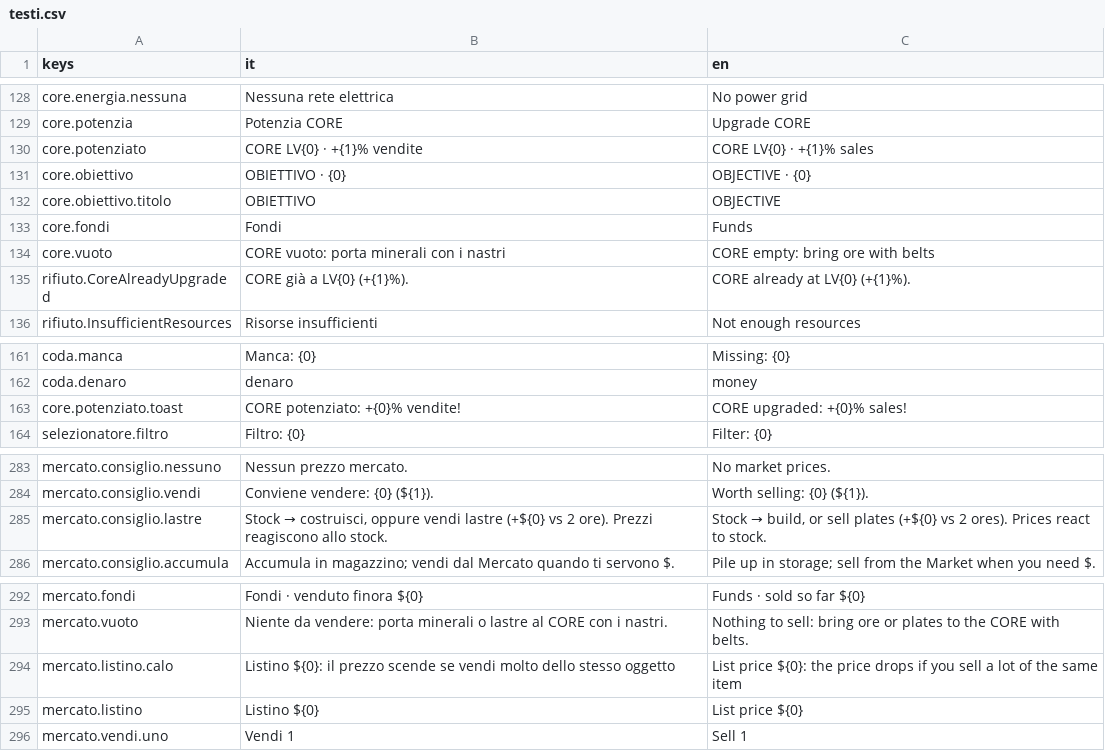
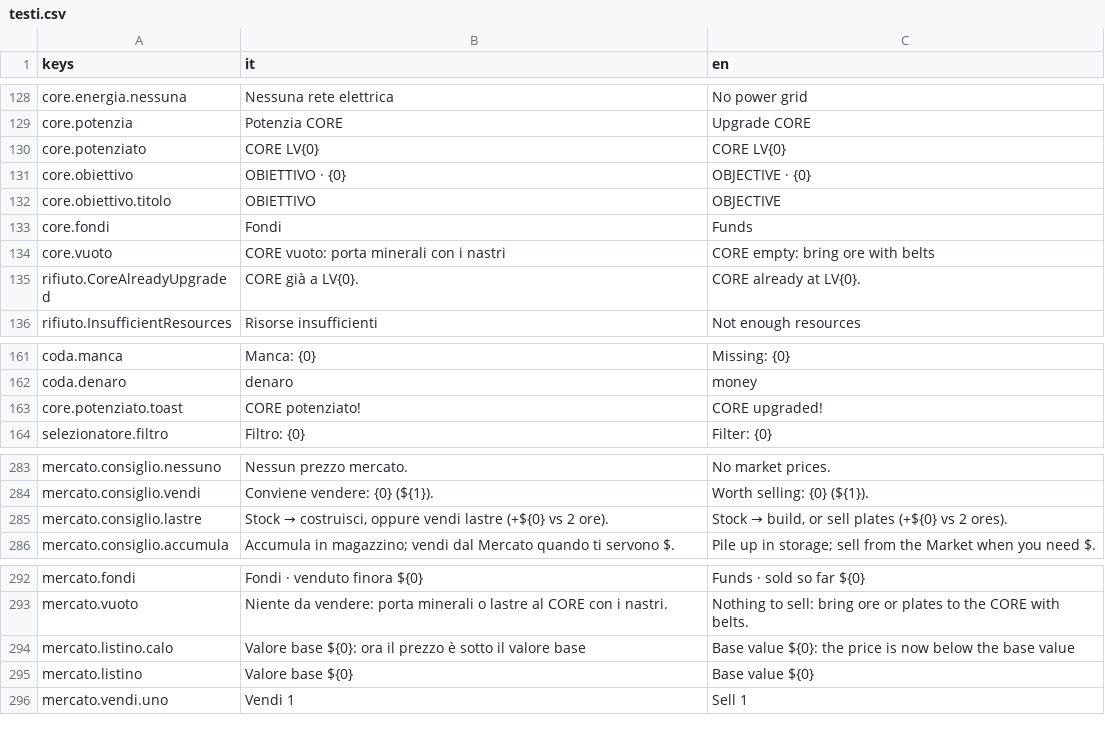
Before and after one commit to Juan0177/tIndustry, a CSV file: godot/lingue/testi.csv, drawn as a sheet; only a part is shown, gaps mark what is left out.

```diff
--- a/godot/lingue/testi.csv
+++ b/godot/lingue/testi.csv
@@ -129,3 +129,3 @@ core.energia.nessuna,Nessuna rete elettrica,No power grid
 core.potenzia,Potenzia CORE,Upgrade CORE
-core.potenziato,CORE LV{0} · +{1}% vendite,CORE LV{0} · +{1}% sales
+core.potenziato,CORE LV{0},CORE LV{0}
 core.obiettivo,OBIETTIVO · {0},OBJECTIVE · {0}
@@ -134,3 +134,3 @@ core.fondi,Fondi,Funds
 core.vuoto,CORE vuoto: porta minerali con i nastri,CORE empty: bring ore with belts
-rifiuto.CoreAlreadyUpgraded,CORE già a LV{0} (+{1}%).,CORE already at LV{0} (+{1}%).
+rifiuto.CoreAlreadyUpgraded,CORE già a LV{0}.,CORE already at LV{0}.
 rifiuto.InsufficientResources,Risorse insufficienti,Not enough resources
@@ -162,3 +162,3 @@ coda.manca,Manca: {0},Missing: {0}
 coda.denaro,denaro,money
-core.potenziato.toast,CORE potenziato: +{0}% vendite!,CORE upgraded: +{0}% sales!
+core.potenziato.toast,CORE potenziato!,CORE upgraded!
 selezionatore.filtro,Filtro: {0},Filter: {0}
@@ -284,3 +284,3 @@ mercato.consiglio.nessuno,Nessun prezzo mercato.,No market prices.
 mercato.consiglio.vendi,Conviene vendere: {0} (${1}).,Worth selling: {0} (${1}).
-mercato.consiglio.lastre,"Stock → costruisci, oppure vendi lastre (+${0} vs 2 ore). Prezzi reagiscono allo stock.","Stock → build, or sell plates (+${0} vs 2 ores). Prices react to stock."
+mercato.consiglio.lastre,"Stock → costruisci, oppure vendi lastre (+${0} vs 2 ore).","Stock → build, or sell plates (+${0} vs 2 ores)."
 mercato.consiglio.accumula,Accumula in magazzino; vendi dal Mercato quando ti servono $.,Pile up in storage; sell from the Market when you need $.
@@ -293,4 +293,4 @@ mercato.fondi,Fondi · venduto finora ${0},Funds · sold so far ${0}
 mercato.vuoto,Niente da vendere: porta minerali o lastre al CORE con i nastri.,Nothing to sell: bring ore or plates to the CORE with belts.
-mercato.listino.calo,Listino ${0}: il prezzo scende se vendi molto dello stesso oggetto,List price ${0}: the price drops if you sell a lot of the same item
-mercato.listino,Listino ${0},List price ${0}
+mercato.listino.calo,Valore base ${0}: ora il prezzo è sotto il valore base,Base value ${0}: the price is now below the base value
+mercato.listino,Valore base ${0},Base value ${0}
 mercato.vendi.uno,Vendi 1,Sell 1
```
Also changed, not shown: 24 other files.
